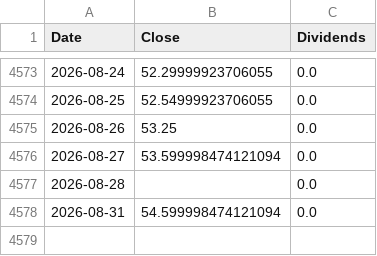
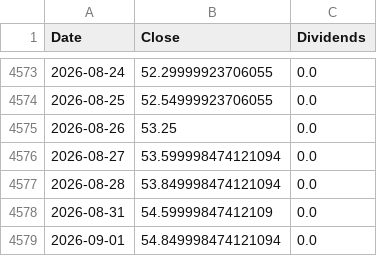
Before and after one commit to ewrpdkhiv/taiex, a CSV file: cache/dca/0056.TW.csv, drawn as a sheet; only a part is shown, gaps mark what is left out.

```diff
--- a/cache/dca/0056.TW.csv
+++ b/cache/dca/0056.TW.csv
@@ -4576,3 +4576,4 @@ Date,Close,Dividends
 2026-08-27,53.599998474121094,0.0
-2026-08-28,,0.0
-2026-08-31,54.599998474121094,0.0
+2026-08-28,53.849998474121094,0.0
+2026-08-31,54.59999847412109,0.0
+2026-09-01,54.849998474121094,0.0
```
Also changed, not shown: cache/dca/0050.TW.csv, cache/dca/00631L.TW.csv, 37 other files.
